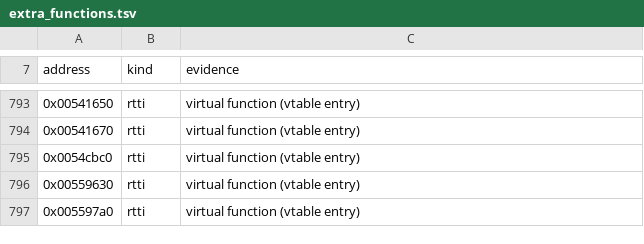
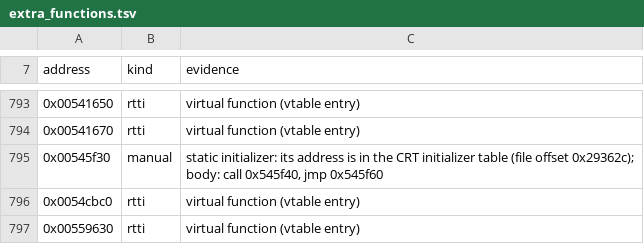
Before and after one commit to OptimusCrime/s3u-reverse, a TSV file: re/extra_functions.tsv, drawn as a sheet; only a part is shown, gaps mark what is left out; the shorter side is filled out with more unchanged rows; the diff names each change by its address in the sheet, - before the commit and + after, or states it on an @@ line.

```diff
--- a/re/extra_functions.tsv
+++ b/re/extra_functions.tsv
+row 795: 0x00545f30 | manual | static initializer: its address is in the CRT initializer table (file offset 0x29362c); body: call 0x545f40, jmp 0x545f60
```
Also changed, not shown: 14 other files.
